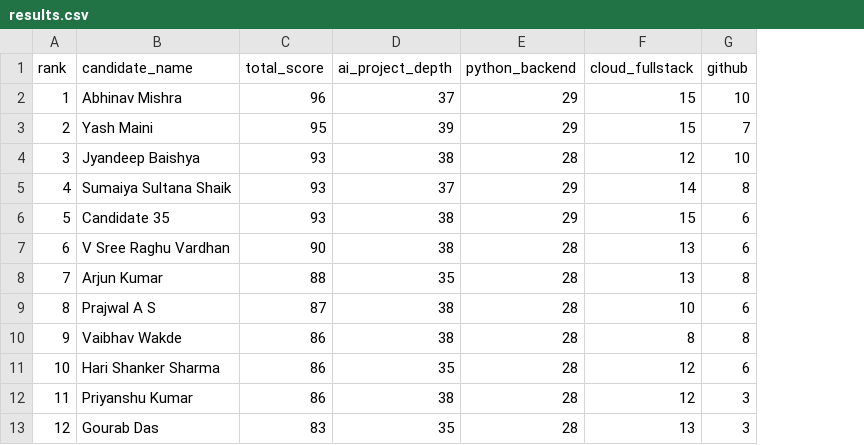
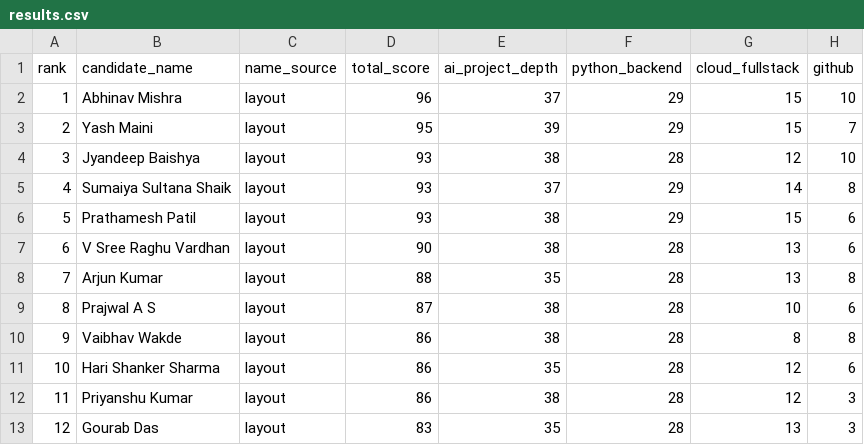
Before and after one commit to lochan87/resume_ranker, a CSV file: output/results.csv, drawn as a sheet; only a part is shown; the diff names each change by its address in the sheet, - before the commit and + after, or states it on an @@ line.

Commit message:
regenerate results

```diff
--- a/output/results.csv
+++ b/output/results.csv
+column C (name_source), rows 2-13: all layout
-B6 (candidate_name): Candidate 35
+B6 (candidate_name): Prathamesh Patil
```
Also changed, not shown: 1 other file.
